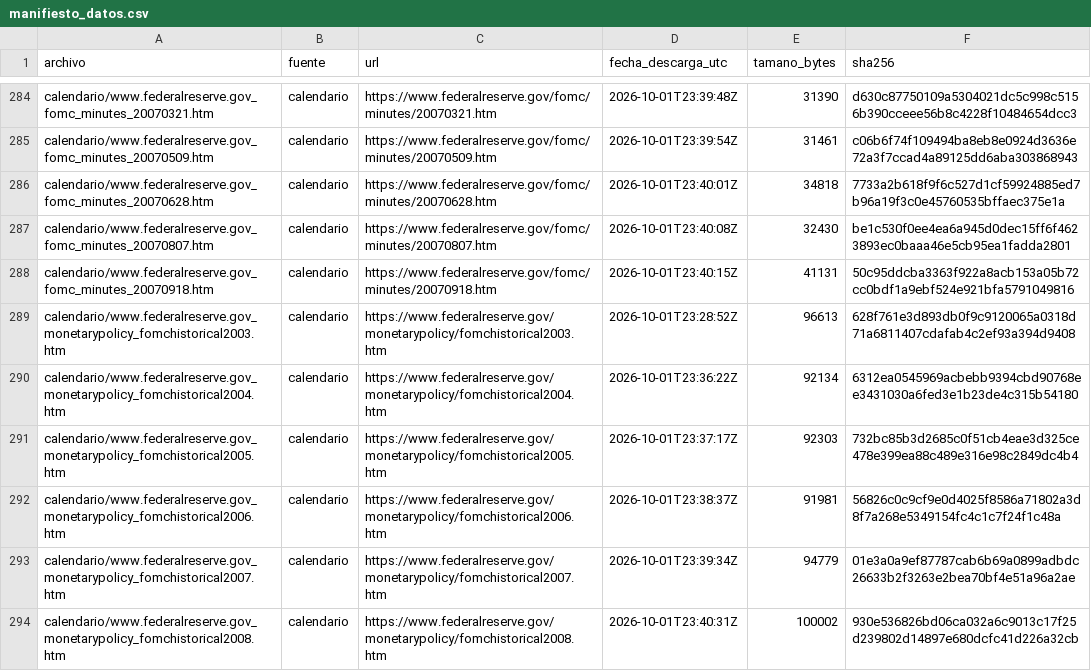
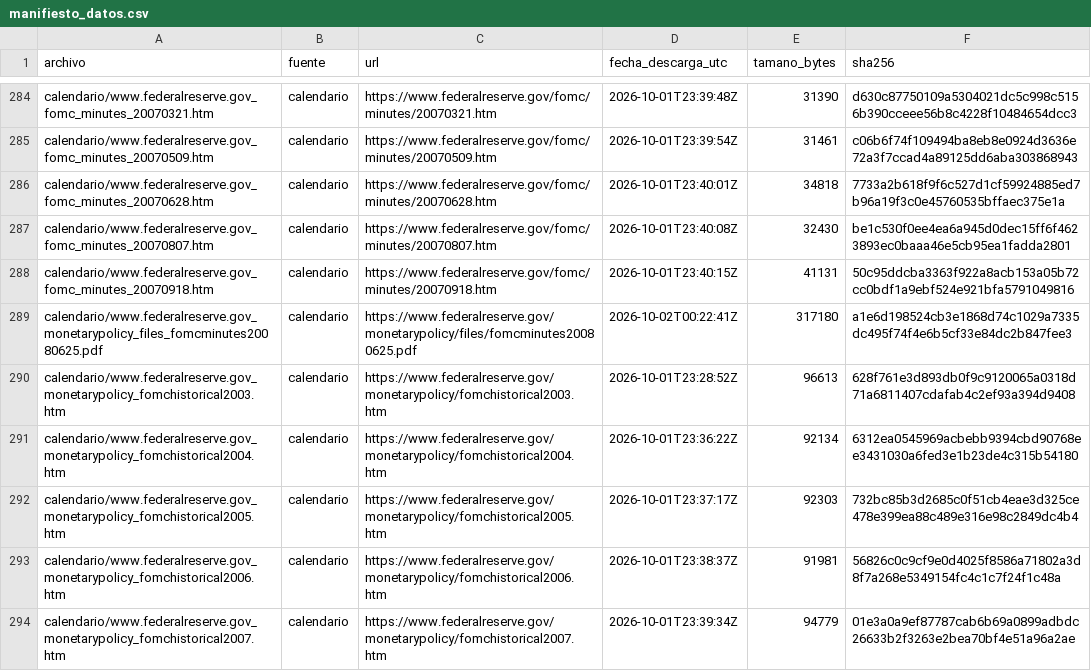
Before and after one commit to Ozzaru/Cuartinhos_EURUSD, a CSV file: registro/manifiesto_datos.csv, drawn as a sheet; only a part is shown, gaps mark what is left out; the shorter side is filled out with more unchanged rows; the diff names each change by its address in the sheet, - before the commit and + after, or states it on an @@ line.

```diff
--- a/registro/manifiesto_datos.csv
+++ b/registro/manifiesto_datos.csv
+row 289: calendario/www.federalreserve.gov_monetarypolicy_files_fomcminutes20080625.pdf | calendario | https://www.federalreserve.gov/monetarypolicy/files/fomcminutes20080625.pdf | 2026-10-02T00:22:41Z | 317180 | a1e6d198524cb3e1868d74c1029a7335dc495f74f4e6b5cf33e84dc2b847fee3
```
Also changed, not shown: 7 other files.
